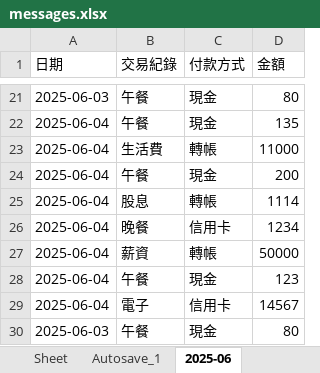
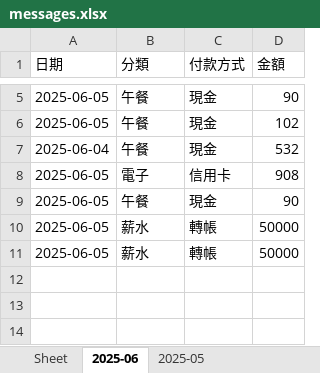
Before and after one commit to jui-cheng-shen/finel_Flask_project, an Excel workbook: messages.xlsx, sheet 2025-06, drawn as a sheet; only a part is shown, gaps mark what is left out; values as stored, in another font and other column widths than the file's, no borders; removed rows and columns are numbered as before the commit, all else as after; the diff covers the shown part only; the diff names each change by its address in the sheet, - before the commit and + after, or states it on an @@ line.

```diff
--- a/messages.xlsx (sheet 2025-06)
+++ b/messages.xlsx (sheet 2025-06)
-sheet tab: Autosave_1
+sheet tab: 2025-05
-B1: 交易紀錄
+B1: 分類
-A5 (日期): 2025-06-03
+A5 (日期): 2025-06-05
-D5 (金額): 80
+D5 (金額): 90
-A6 (日期): 2025-06-04
+A6 (日期): 2025-06-05
-D6 (金額): 135
+D6 (金額): 102
-row 23: 2025-06-04 | 生活費 | 轉帳 | 11000
-D7 (金額): 200
+D7 (金額): 532
-row 25: 2025-06-04 | 股息 | 轉帳 | 1114
-row 26: 2025-06-04 | 晚餐 | 信用卡 | 1234
-row 27: 2025-06-04 | 薪資 | 轉帳 | 50000
-row 28: 2025-06-04 | 午餐 | 現金 | 123
-A8 (日期): 2025-06-04
+A8 (日期): 2025-06-05
-D8 (金額): 14567
+D8 (金額): 908
-A9 (日期): 2025-06-03
+A9 (日期): 2025-06-05
-D9 (金額): 80
+D9 (金額): 90
+row 10: 2025-06-05 | 薪水 | 轉帳 | 50000
+row 11: 2025-06-05 | 薪水 | 轉帳 | 50000
```
Also changed, not shown: 16 removed rows and 5 edited cells elsewhere in this sheet, 6 other files.
